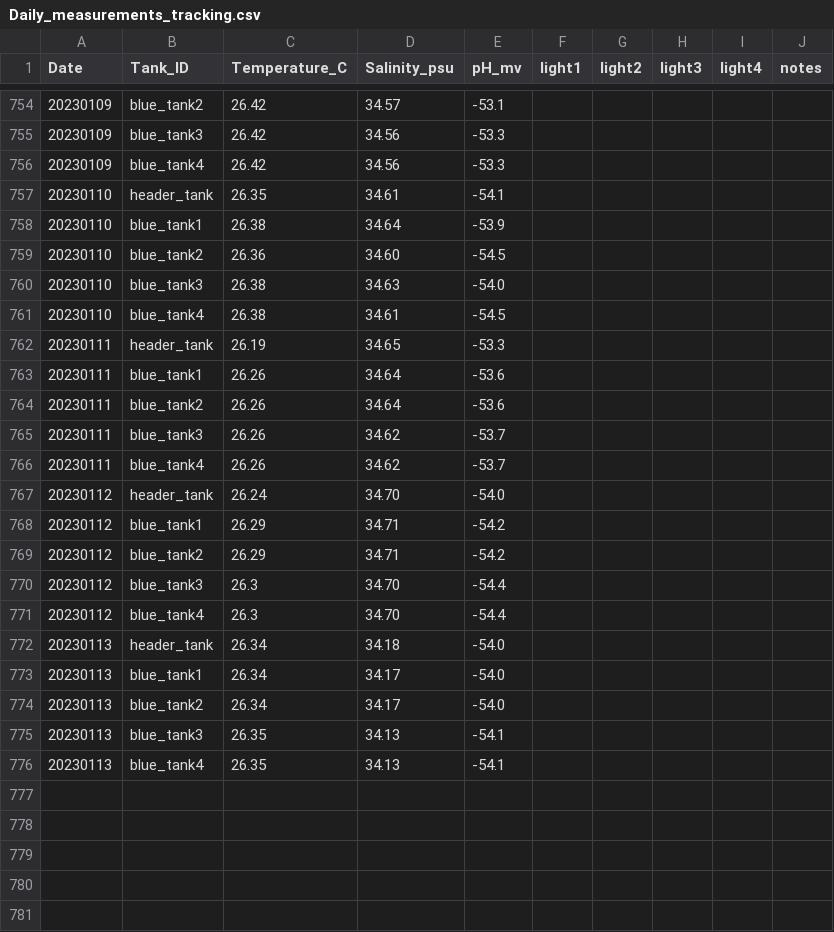
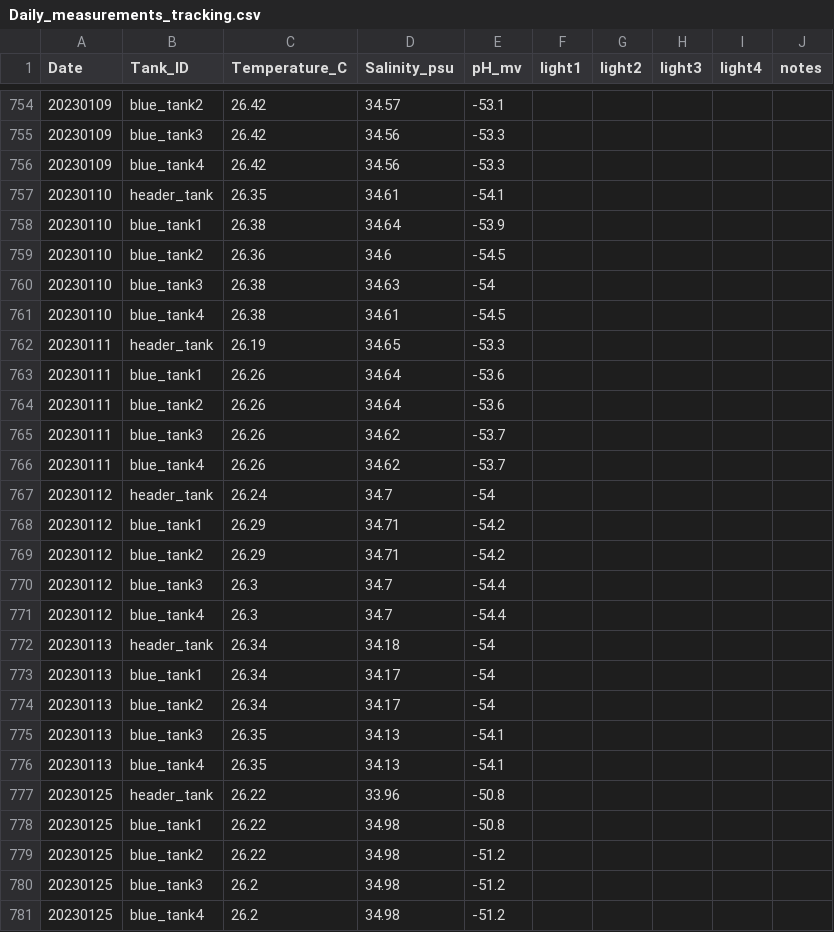
Before and after one commit to Putnam-Lab/CBLS_Wetlab, a CSV file: Data/Daily_measurements_tracking.csv, drawn as a sheet; only a part is shown, gaps mark what is left out.

```diff
--- a/Data/Daily_measurements_tracking.csv
+++ b/Data/Daily_measurements_tracking.csv
@@ -758,4 +758,4 @@ Date,Tank_ID,Temperature_C,Salinity_psu,pH_mv,light1,light2,light3,light4,notes
 20230110,blue_tank1,26.38,34.64,-53.9,,,,,
-20230110,blue_tank2,26.36,34.60,-54.5,,,,,
-20230110,blue_tank3,26.38,34.63,-54.0,,,,,
+20230110,blue_tank2,26.36,34.6,-54.5,,,,,
+20230110,blue_tank3,26.38,34.63,-54,,,,,
 20230110,blue_tank4,26.38,34.61,-54.5,,,,,
@@ -766,11 +766,16 @@ Date,Tank_ID,Temperature_C,Salinity_psu,pH_mv,light1,light2,light3,light4,notes
 20230111,blue_tank4,26.26,34.62,-53.7,,,,,
-20230112,header_tank,26.24,34.70,-54.0,,,,,
+20230112,header_tank,26.24,34.7,-54,,,,,
 20230112,blue_tank1,26.29,34.71,-54.2,,,,,
 20230112,blue_tank2,26.29,34.71,-54.2,,,,,
-20230112,blue_tank3,26.3,34.70,-54.4,,,,,
-20230112,blue_tank4,26.3,34.70,-54.4,,,,,
-20230113,header_tank,26.34,34.18,-54.0,,,,,
-20230113,blue_tank1,26.34,34.17,-54.0,,,,,
-20230113,blue_tank2,26.34,34.17,-54.0,,,,,
+20230112,blue_tank3,26.3,34.7,-54.4,,,,,
+20230112,blue_tank4,26.3,34.7,-54.4,,,,,
+20230113,header_tank,26.34,34.18,-54,,,,,
+20230113,blue_tank1,26.34,34.17,-54,,,,,
+20230113,blue_tank2,26.34,34.17,-54,,,,,
 20230113,blue_tank3,26.35,34.13,-54.1,,,,,
 20230113,blue_tank4,26.35,34.13,-54.1,,,,,
+20230125,header_tank,26.22,33.96,-50.8,,,,,
+20230125,blue_tank1,26.22,34.98,-50.8,,,,,
+20230125,blue_tank2,26.22,34.98,-51.2,,,,,
+20230125,blue_tank3,26.2,34.98,-51.2,,,,,
+20230125,blue_tank4,26.2,34.98,-51.2,,,,,
```
Also changed, not shown: 1 other file.
